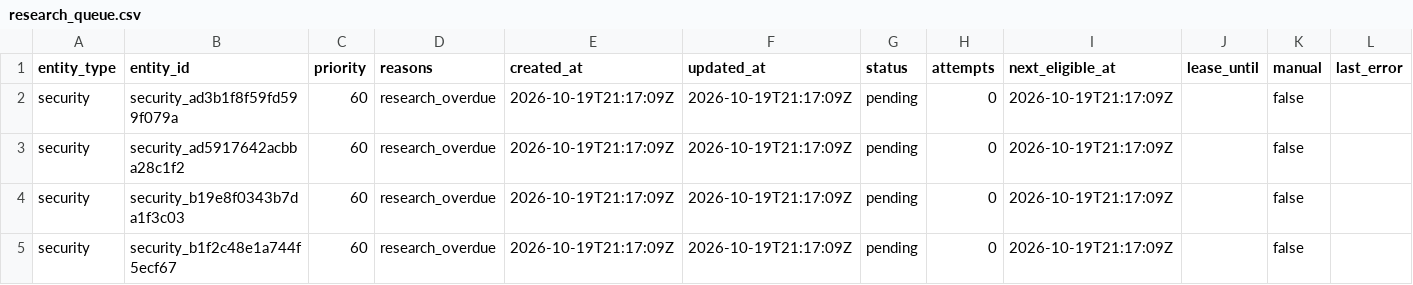
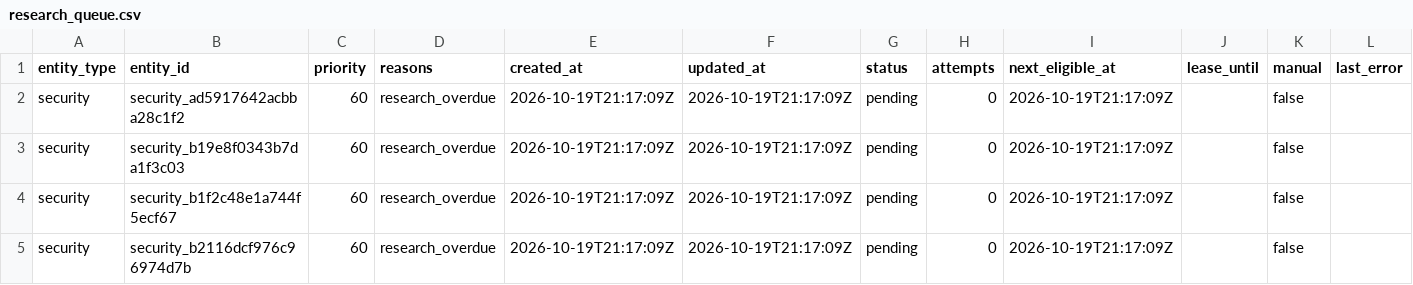
Before and after one commit to Kabutojira/PaperTrader, a CSV file: data/research_queue.csv, drawn as a sheet; only a part is shown; the shorter side is filled out with more unchanged rows.

```diff
--- a/data/research_queue.csv
+++ b/data/research_queue.csv
@@ -1,3 +1,2 @@
 entity_type,entity_id,priority,reasons,created_at,updated_at,status,attempts,next_eligible_at,lease_until,manual,last_error
-security,security_ad3b1f8f59fd599f079a,60,research_overdue,2026-10-19T21:17:09Z,2026-10-19T21:17:09Z,pending,0,2026-10-19T21:17:09Z,,false,
 security,security_ad5917642acbba28c1f2,60,research_overdue,2026-10-19T21:17:09Z,2026-10-19T21:17:09Z,pending,0,2026-10-19T21:17:09Z,,false,
```
Also changed, not shown: data/tables/securities.csv, data/tables/security_assessments.csv, 6 other files.
